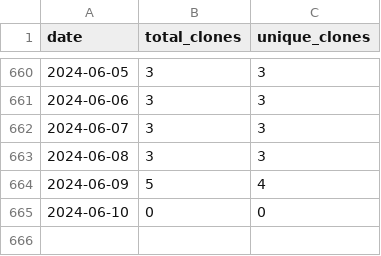
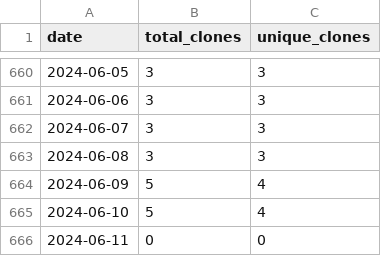
Before and after one commit to wumphlett/COMP-5660, a CSV file: .traffic/clones.csv, drawn as a sheet; only a part is shown, gaps mark what is left out.

Commit message:
Updating repository traffic

```diff
--- a/.traffic/clones.csv
+++ b/.traffic/clones.csv
@@ -664,2 +664,3 @@ date,total_clones,unique_clones
 2024-06-09,5,4
-2024-06-10,0,0
+2024-06-10,5,4
+2024-06-11,0,0
```
Also changed, not shown: .traffic/views.csv, 3 other files.
